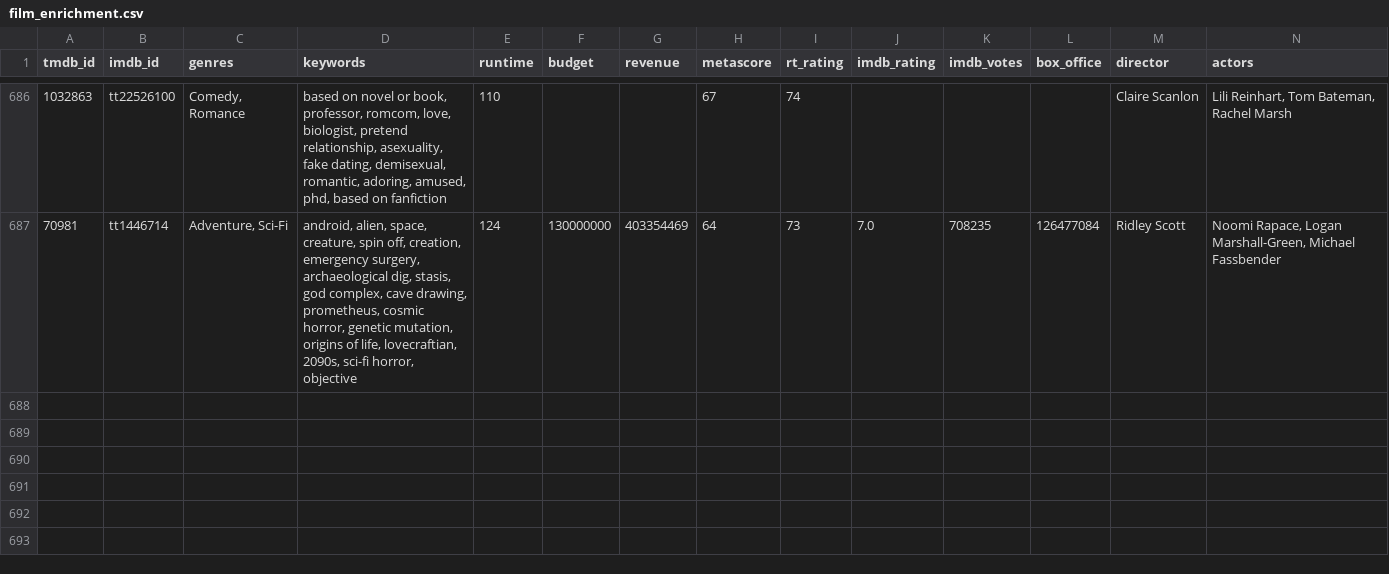
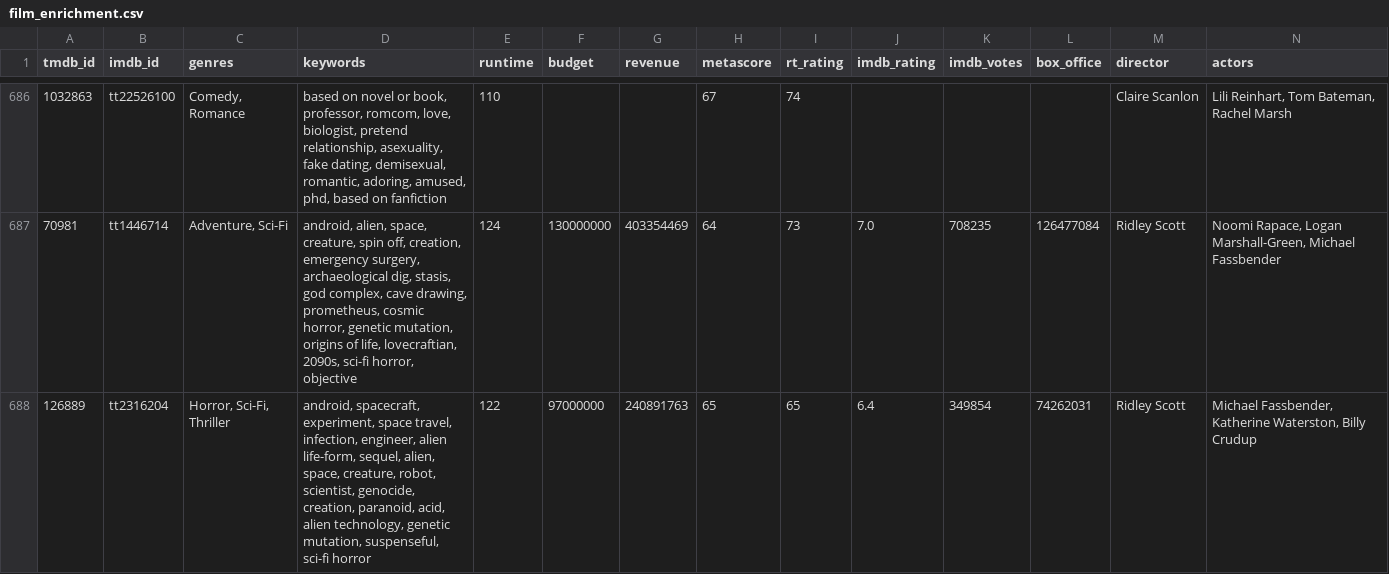
Before and after one commit to FeatherAnalytics/cinemetrics, a CSV file: transform/seeds/film_enrichment.csv, drawn as a sheet; only a part is shown, gaps mark what is left out; rows hold the shown columns only; the diff names each change by its address in the sheet, - before the commit and + after, or states it on an @@ line.

```diff
--- a/transform/seeds/film_enrichment.csv
+++ b/transform/seeds/film_enrichment.csv
+row 688: 126889 | tt2316204 | Horror, Sci-Fi, Thriller | android, spacecraft, experiment, space travel, infection, engineer, alien life-form, sequel, alien, space, creature, robot, scientist, genocide, creation, paranoid, acid, alien technology, genetic mutation, suspenseful, sci-fi horror | 122 | 97000000 | 240891763 | 65 | 65 | 6.4 | 349854 | 74262031 | Ridley Scott | Michael Fassbender, Katherine Waterston, Billy Crudup
```
Also changed, not shown: transform/seeds/film_log.csv, transform/seeds/poster_slices.csv, 8 other files.
